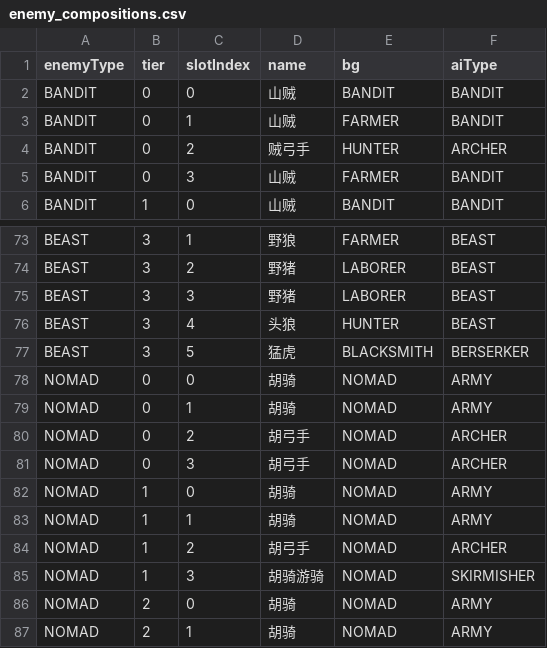
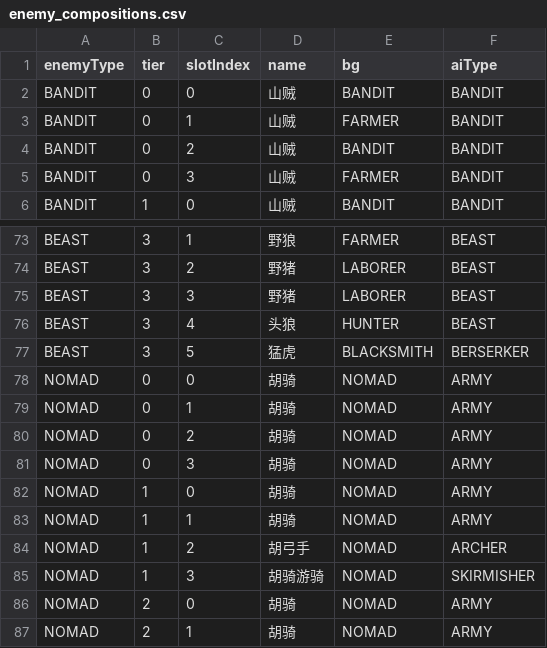
Before and after one commit to Fater666/QingBrother, a CSV file: csv/enemy_compositions.csv, drawn as a sheet; only a part is shown, gaps mark what is left out.

```diff
--- a/csv/enemy_compositions.csv
+++ b/csv/enemy_compositions.csv
@@ -3,3 +3,3 @@ BANDIT|0|0|山贼|BANDIT|BANDIT
 BANDIT|0|1|山贼|FARMER|BANDIT
-BANDIT|0|2|贼弓手|HUNTER|ARCHER
+BANDIT|0|2|山贼|BANDIT|BANDIT
 BANDIT|0|3|山贼|FARMER|BANDIT
@@ -79,4 +79,4 @@ NOMAD|0|0|胡骑|NOMAD|ARMY
 NOMAD|0|1|胡骑|NOMAD|ARMY
-NOMAD|0|2|胡弓手|NOMAD|ARCHER
-NOMAD|0|3|胡弓手|NOMAD|ARCHER
+NOMAD|0|2|胡骑|NOMAD|ARMY
+NOMAD|0|3|胡骑|NOMAD|ARMY
 NOMAD|1|0|胡骑|NOMAD|ARMY
```
Also changed, not shown: 4 other files.
